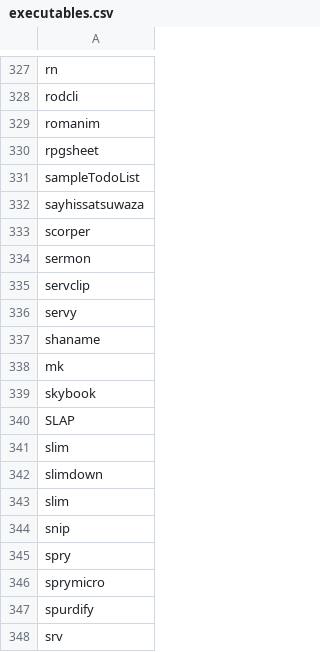
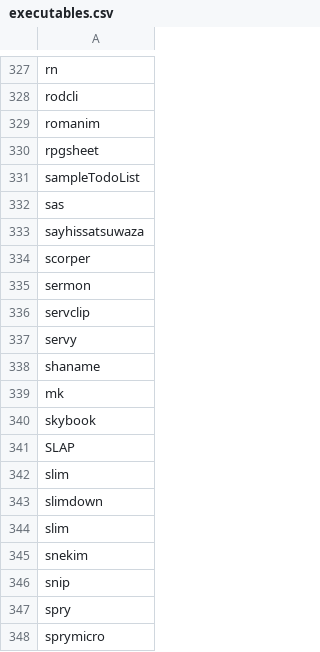
Before and after one commit to riinr/flake-crown, a CSV file: stats/executables.csv, drawn as a sheet; only a part is shown, gaps mark what is left out; the shorter side is filled out with more unchanged rows.

```diff
--- a/stats/executables.csv
+++ b/stats/executables.csv
@@ -331,2 +331,3 @@ rpgsheet
 sampleTodoList
+sas
 sayhissatsuwaza
@@ -343,2 +344,3 @@ slimdown
 slim
+snekim
 snip
```
Also changed, not shown: stats/contributions-count.csv, stats/dep-weights-count.csv, 14 other files.
